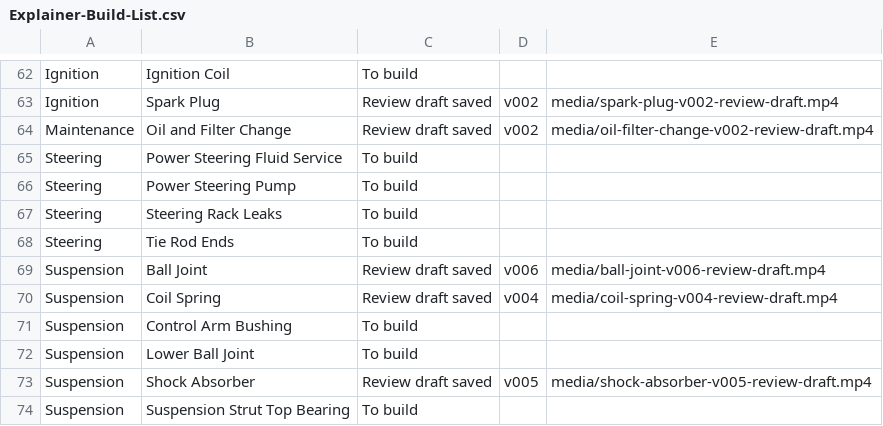
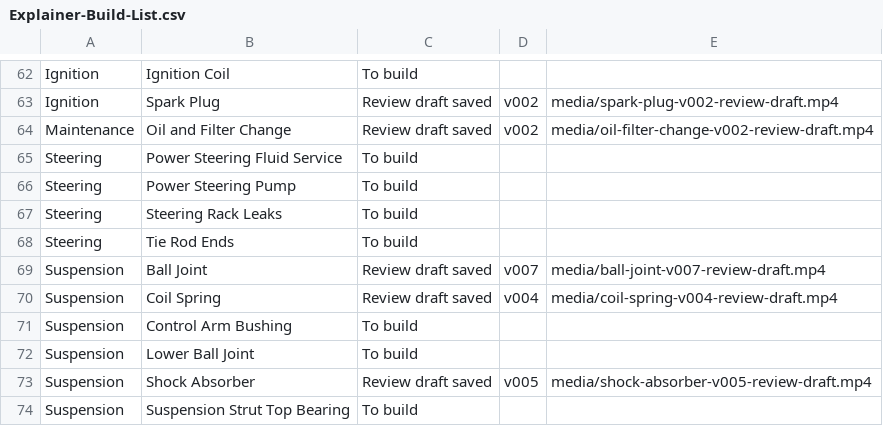
Before and after one commit to thomasuzda/tsmg-repair-videos, a CSV file: docs/Explainer-Build-List.csv, drawn as a sheet; only a part is shown, gaps mark what is left out.

Commit message:
Remove unrelated context from Ball Joint review draft

```diff
--- a/docs/Explainer-Build-List.csv
+++ b/docs/Explainer-Build-List.csv
@@ -68,3 +68,3 @@ Steering,Steering Rack Leaks,To build,,
 Steering,Tie Rod Ends,To build,,
-Suspension,Ball Joint,Review draft saved,v006,media/ball-joint-v006-review-draft.mp4
+Suspension,Ball Joint,Review draft saved,v007,media/ball-joint-v007-review-draft.mp4
 Suspension,Coil Spring,Review draft saved,v004,media/coil-spring-v004-review-draft.mp4
```
Also changed, not shown: 5 other files.
